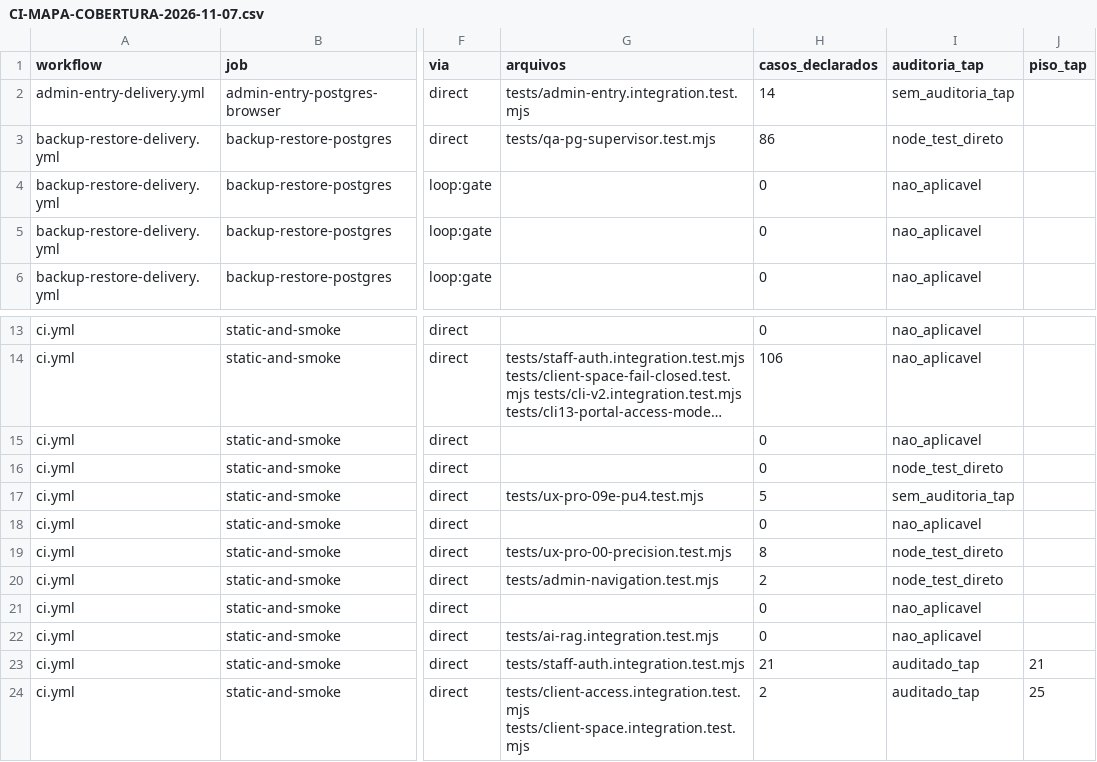
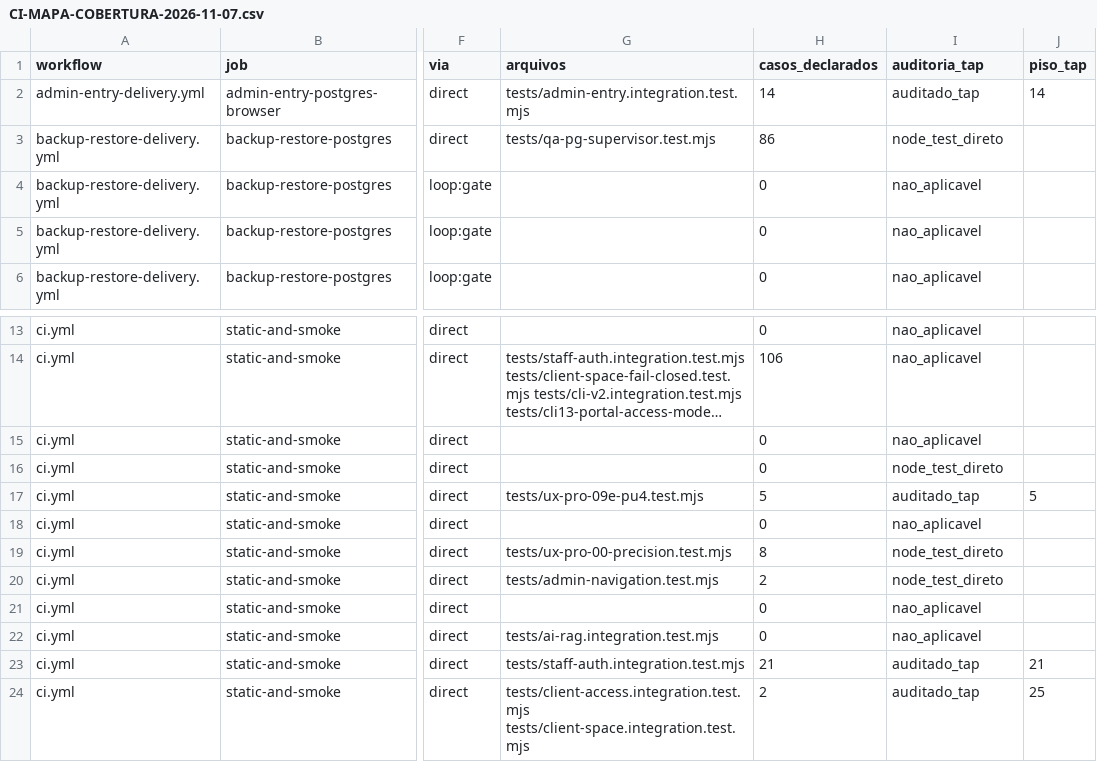
Before and after one commit to berger33/gruposegsystemseguranca, a CSV file: docs/CI-MAPA-COBERTURA-2026-11-07.csv, drawn as a sheet; only a part is shown, gaps mark what is left out; long unchanged cells end in …; the diff names each change by its address in the sheet, - before the commit and + after, or states it on an @@ line.

Commit message:
qa(06C): migra lote 1 (PU4 browser e F01 admin-entry) para auditoria TAP
Co-authored-by: arena-agent <297053741+arena-agent@users.noreply.github.com>

```diff
--- a/docs/CI-MAPA-COBERTURA-2026-11-07.csv
+++ b/docs/CI-MAPA-COBERTURA-2026-11-07.csv
-I2 (auditoria_tap): sem_auditoria_tap
+I2 (auditoria_tap): auditado_tap
-J2 (piso_tap): (empty)
+J2 (piso_tap): 14
-I17 (auditoria_tap): sem_auditoria_tap
+I17 (auditoria_tap): auditado_tap
-J17 (piso_tap): (empty)
+J17 (piso_tap): 5
```
Also changed, not shown: 8 other files.
